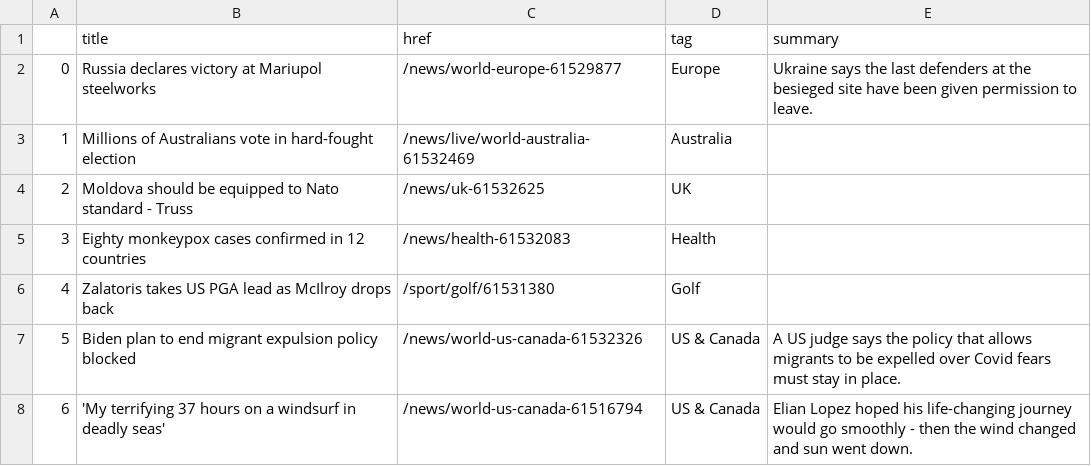
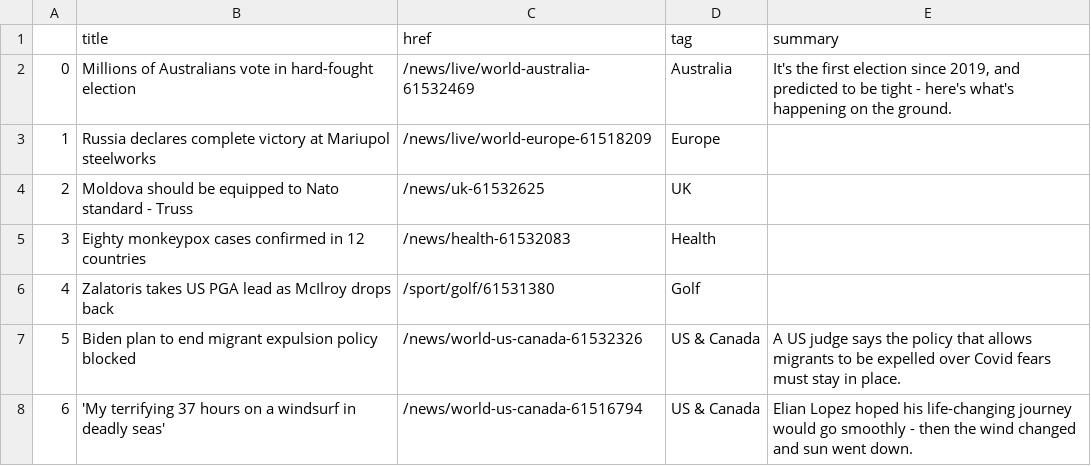
Before and after one commit to EMendy/Scraper_Info, a CSV file: bbc-headlines.csv, drawn as a sheet; only a part is shown.

```diff
--- a/bbc-headlines.csv
+++ b/bbc-headlines.csv
@@ -1,4 +1,4 @@
 ,title,href,tag,summary
-0,Russia declares victory at Mariupol steelworks,/news/world-europe-61529877,Europe,Ukraine says the last defenders at the besieged site have been given permission to leave.
-1,Millions of Australians vote in hard-fought election,/news/live/world-australia-61532469,Australia,
+0,Millions of Australians vote in hard-fought election,/news/live/world-australia-61532469,Australia,"It's the first election since 2019, and predicted to be tight - here's what's happening on the ground."
+1,Russia declares complete victory at Mariupol steelworks,/news/live/world-europe-61518209,Europe,
 2,Moldova should be equipped to Nato standard - Truss,/news/uk-61532625,UK,
```
